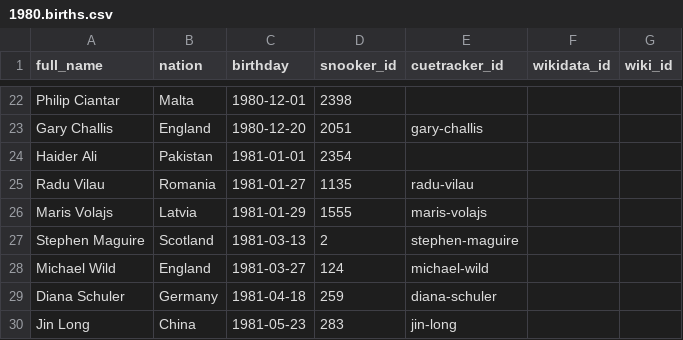
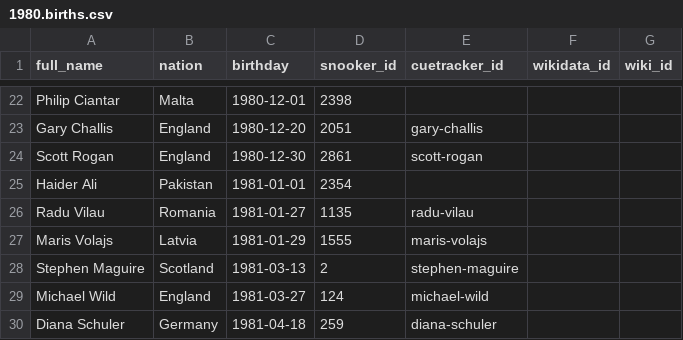
Before and after one commit to dreamerminsk/wiki-langs, a CSV file: players/1980.births.csv, drawn as a sheet; only a part is shown, gaps mark what is left out; the shorter side is filled out with more unchanged rows.

```diff
--- a/players/1980.births.csv
+++ b/players/1980.births.csv
@@ -23,2 +23,3 @@ Philip Ciantar,Malta,1980-12-01,2398,,,
 Gary Challis,England,1980-12-20,2051,gary-challis,,
+Scott Rogan,England,1980-12-30,2861,scott-rogan,,
 Haider Ali,Pakistan,1981-01-01,2354,,,
```
Also changed, not shown: players/2000.births.csv, 1 other file.
